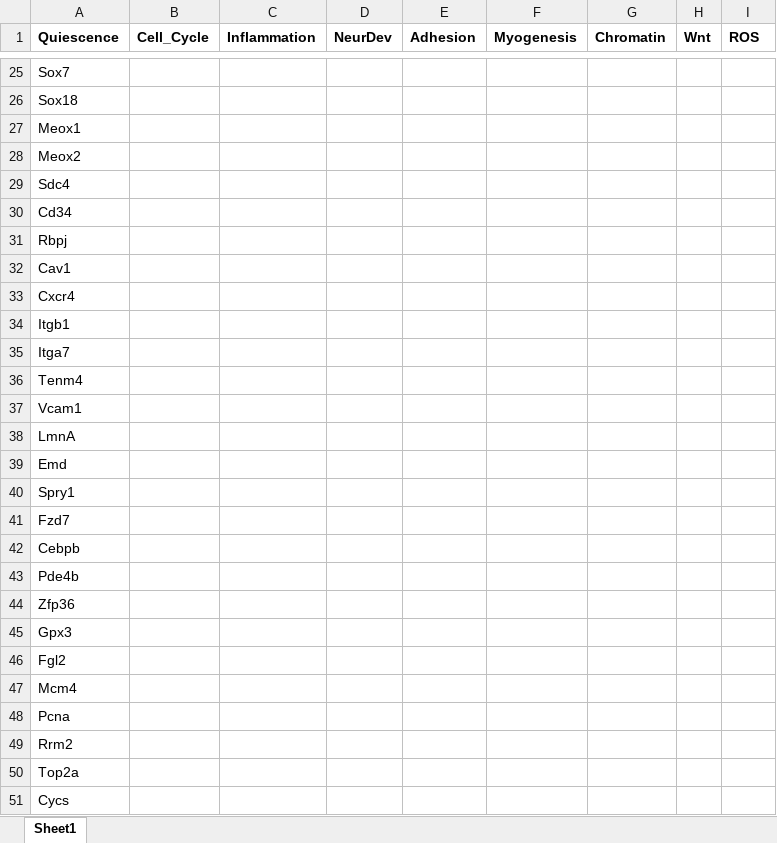
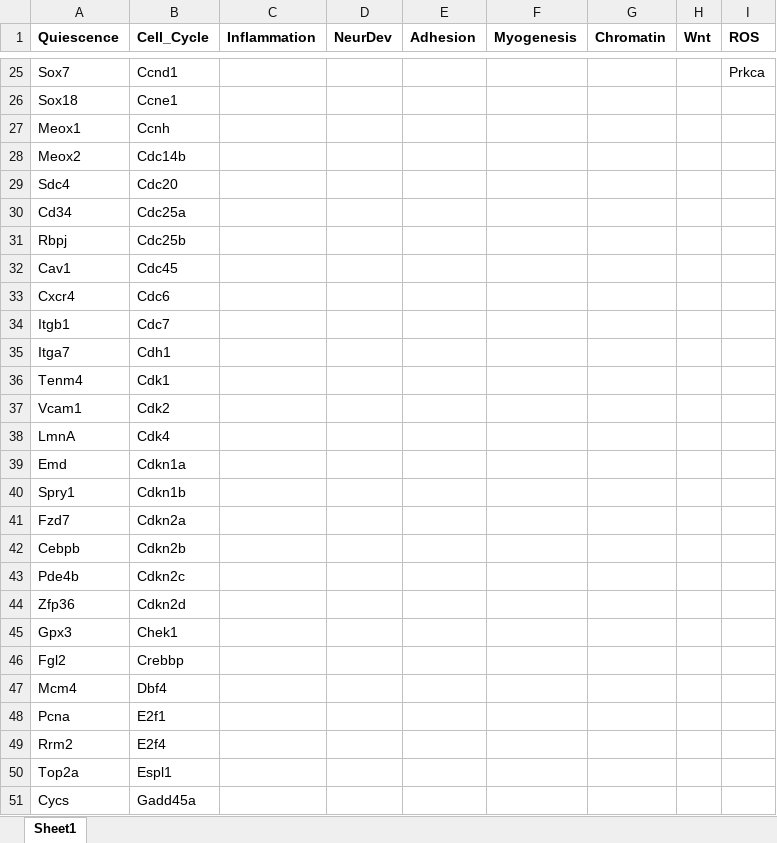
Before and after one commit to benayang/Sestrins, an Excel workbook: TargetedGeneLists.xlsx, sheet Sheet1, drawn as a sheet; only a part is shown, gaps mark what is left out; values as stored, in another font and other column widths than the file's, no borders; conditional formats not drawn; the diff covers the shown part only; the diff names each change by its address in the sheet, - before the commit and + after, or states it on an @@ line.

```diff
--- a/TargetedGeneLists.xlsx (sheet Sheet1)
+++ b/TargetedGeneLists.xlsx (sheet Sheet1)
-B25 (Cell_Cycle): (empty)
+B25 (Cell_Cycle): Ccnd1
-I25 (ROS): (empty)
+I25 (ROS): Prkca
-B26 (Cell_Cycle): (empty)
+B26 (Cell_Cycle): Ccne1
-B27 (Cell_Cycle): (empty)
+B27 (Cell_Cycle): Ccnh
-B28 (Cell_Cycle): (empty)
+B28 (Cell_Cycle): Cdc14b
-B29 (Cell_Cycle): (empty)
+B29 (Cell_Cycle): Cdc20
-B30 (Cell_Cycle): (empty)
+B30 (Cell_Cycle): Cdc25a
-B31 (Cell_Cycle): (empty)
+B31 (Cell_Cycle): Cdc25b
-B32 (Cell_Cycle): (empty)
+B32 (Cell_Cycle): Cdc45
-B33 (Cell_Cycle): (empty)
+B33 (Cell_Cycle): Cdc6
-B34 (Cell_Cycle): (empty)
+B34 (Cell_Cycle): Cdc7
-B35 (Cell_Cycle): (empty)
+B35 (Cell_Cycle): Cdh1
-B36 (Cell_Cycle): (empty)
+B36 (Cell_Cycle): Cdk1
-B37 (Cell_Cycle): (empty)
+B37 (Cell_Cycle): Cdk2
-B38 (Cell_Cycle): (empty)
+B38 (Cell_Cycle): Cdk4
-B39 (Cell_Cycle): (empty)
+B39 (Cell_Cycle): Cdkn1a
-B40 (Cell_Cycle): (empty)
+B40 (Cell_Cycle): Cdkn1b
-B41 (Cell_Cycle): (empty)
+B41 (Cell_Cycle): Cdkn2a
-B42 (Cell_Cycle): (empty)
+B42 (Cell_Cycle): Cdkn2b
-B43 (Cell_Cycle): (empty)
+B43 (Cell_Cycle): Cdkn2c
-B44 (Cell_Cycle): (empty)
+B44 (Cell_Cycle): Cdkn2d
-B45 (Cell_Cycle): (empty)
+B45 (Cell_Cycle): Chek1
-B46 (Cell_Cycle): (empty)
+B46 (Cell_Cycle): Crebbp
-B47 (Cell_Cycle): (empty)
+B47 (Cell_Cycle): Dbf4
-B48 (Cell_Cycle): (empty)
+B48 (Cell_Cycle): E2f1
-B49 (Cell_Cycle): (empty)
+B49 (Cell_Cycle): E2f4
-B50 (Cell_Cycle): (empty)
+B50 (Cell_Cycle): Espl1
-B51 (Cell_Cycle): (empty)
+B51 (Cell_Cycle): Gadd45a
```
Also changed, not shown: 61 edited cells elsewhere in this sheet, 9 other files.
